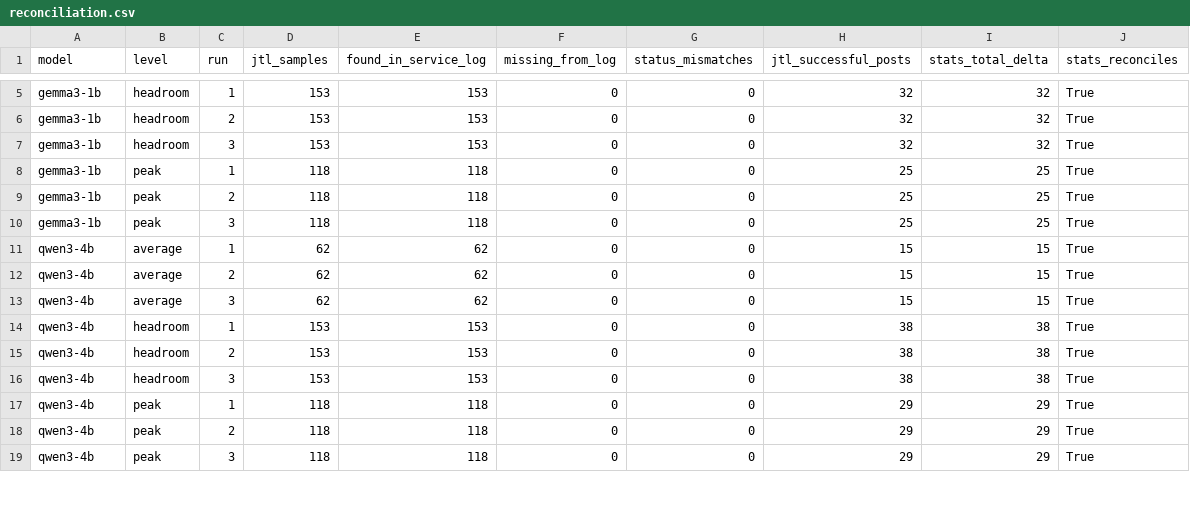
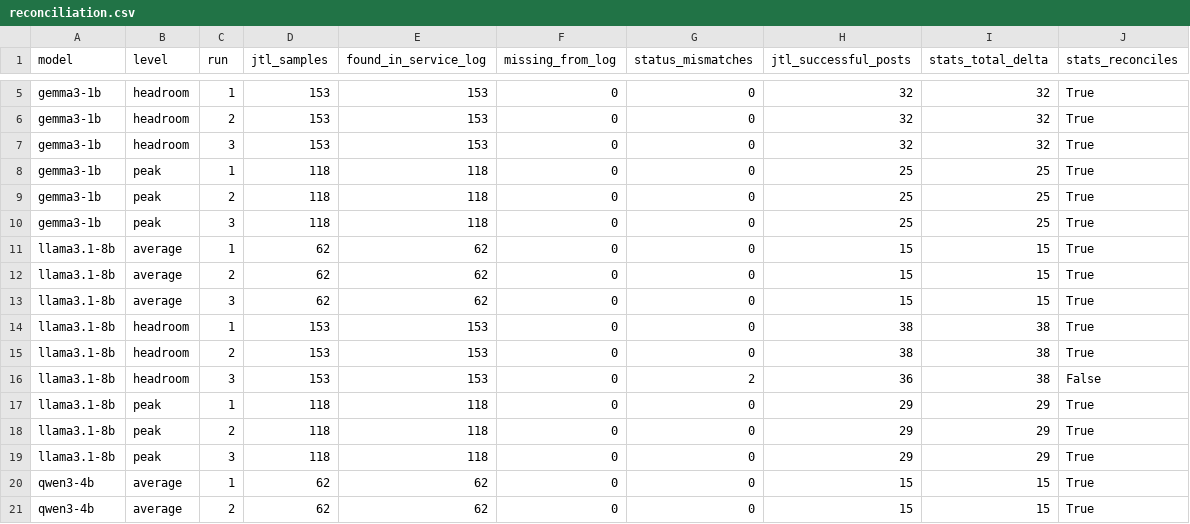
Before and after one commit to anarchygene/ICT3113_Assignment_1, a CSV file: step5/results/reconciliation.csv, drawn as a sheet; only a part is shown, gaps mark what is left out; the shorter side is filled out with more unchanged rows.

```diff
--- a/step5/results/reconciliation.csv
+++ b/step5/results/reconciliation.csv
@@ -10,2 +10,11 @@ gemma3-1b,peak,2,118,118,0,0,25,25,True
 gemma3-1b,peak,3,118,118,0,0,25,25,True
+llama3.1-8b,average,1,62,62,0,0,15,15,True
+llama3.1-8b,average,2,62,62,0,0,15,15,True
+llama3.1-8b,average,3,62,62,0,0,15,15,True
+llama3.1-8b,headroom,1,153,153,0,0,38,38,True
+llama3.1-8b,headroom,2,153,153,0,0,38,38,True
+llama3.1-8b,headroom,3,153,153,0,2,36,38,False
+llama3.1-8b,peak,1,118,118,0,0,29,29,True
+llama3.1-8b,peak,2,118,118,0,0,29,29,True
+llama3.1-8b,peak,3,118,118,0,0,29,29,True
 qwen3-4b,average,1,62,62,0,0,15,15,True
```
Also changed, not shown: step5/results/levels.csv, step5/results/runs.csv, 6 other files.
